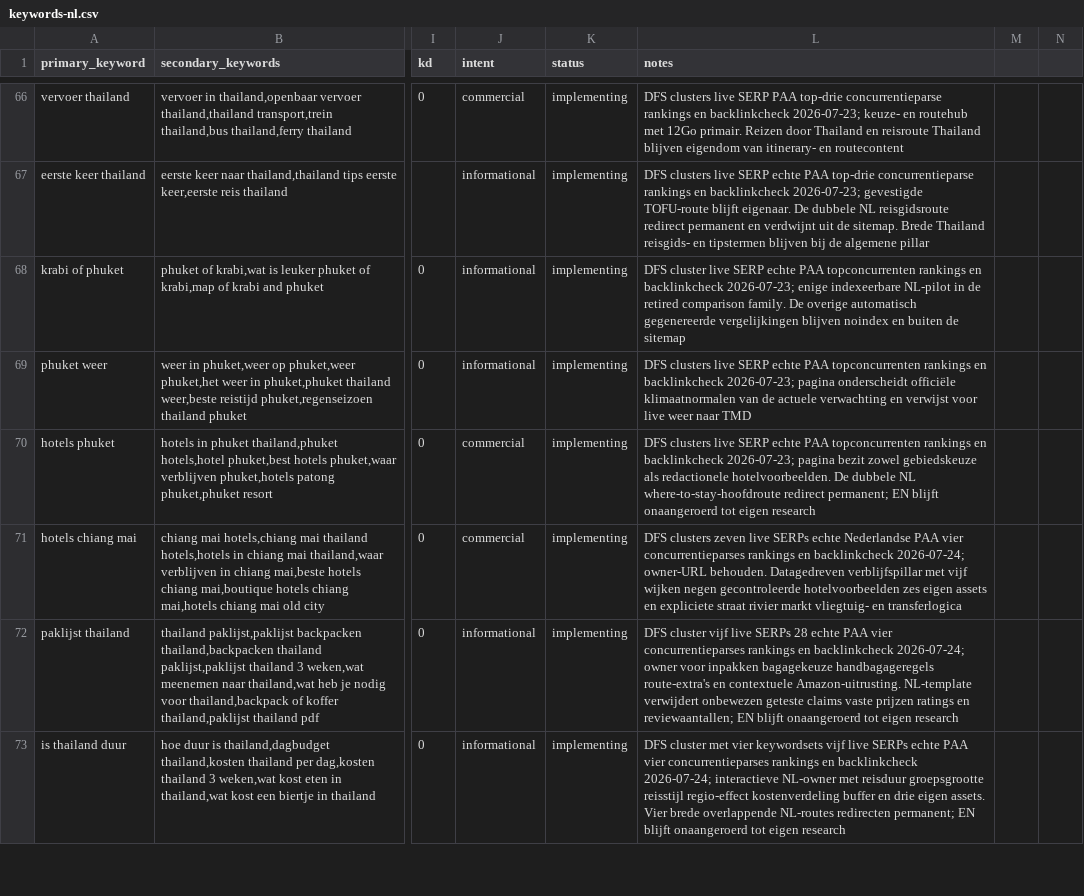
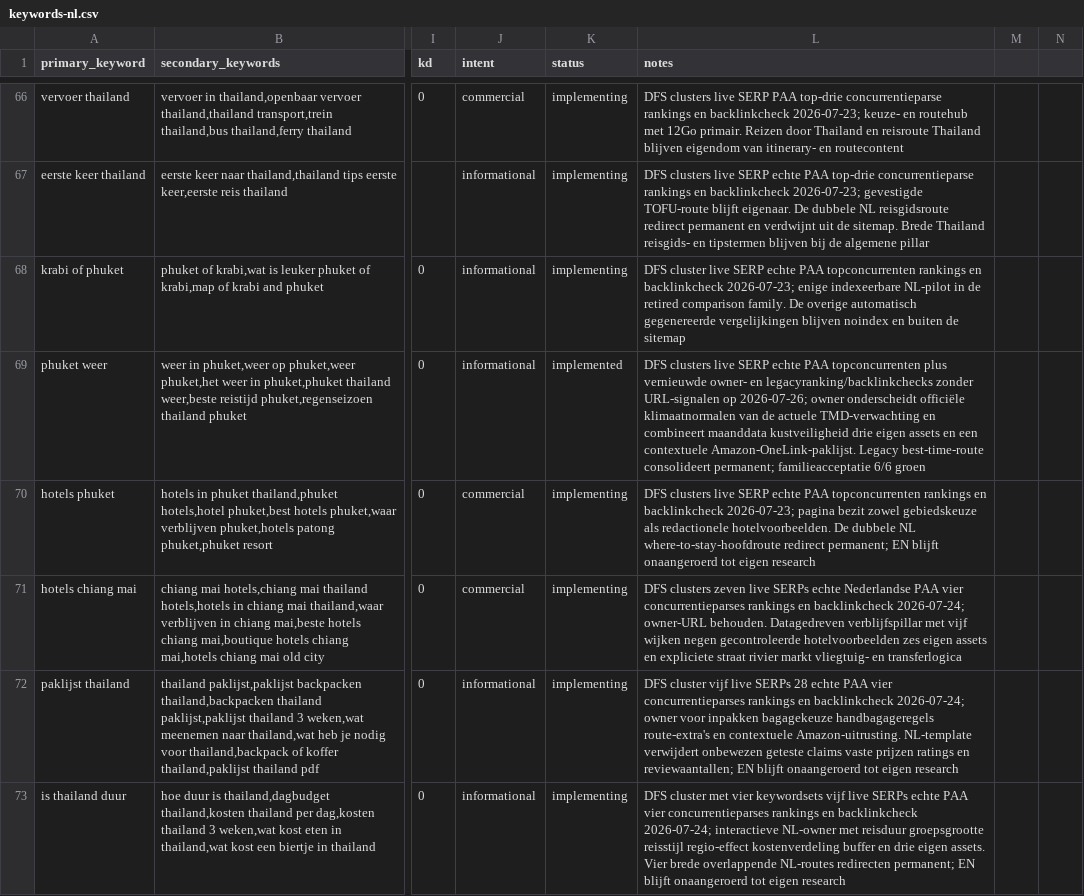
Before and after one commit to MarvinNL046/go2thailand.com, a CSV file: seo/keywords-nl.csv, drawn as a sheet; only a part is shown, gaps mark what is left out; the diff covers the shown part only; the diff names each change by its address in the sheet, - before the commit and + after, or states it on an @@ line.

```diff
--- a/seo/keywords-nl.csv
+++ b/seo/keywords-nl.csv
-K69 (status): implementing
+K69 (status): implemented
-L69 (notes): …PAA topconcurrenten rankings en backlinkcheck 2026-07-23; pagina onderscheidt officiële klimaatnormalen van de actuele verwachting en verwijst voor live weer naar TMD
+L69 (notes): …PAA topconcurrenten plus vernieuwde owner- en legacyranking/backlinkchecks zonder URL-signalen op 2026-07-26; owner onderscheidt officiële klimaatnormalen van de actuele TMD-verwachting en combineert maanddata kustveiligheid drie eigen assets en een contextuele Amazon-OneLink-paklijst. Legacy best-time-route consolideert permanent; familieacceptatie 6/6 groen
```
Also changed, not shown: 15 edited cells elsewhere in this file, 59 other files.
